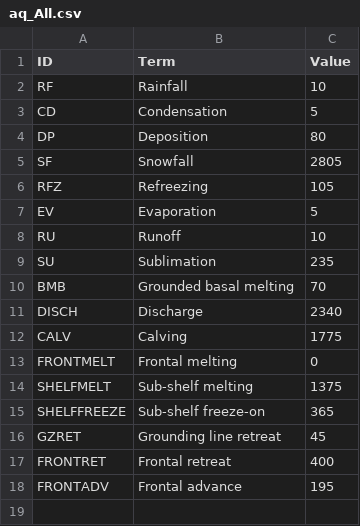
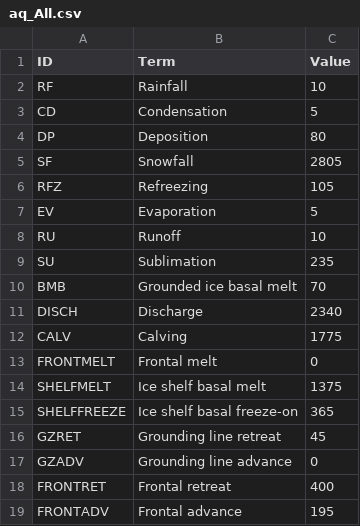
Before and after one commit to mankoff/sankey, a CSV file: dat/aq_All.csv, drawn as a sheet.

```diff
--- a/dat/aq_All.csv
+++ b/dat/aq_All.csv
@@ -9,9 +9,10 @@ RU,Runoff,10
 SU,Sublimation,235
-BMB,Grounded basal melting,70
+BMB,Grounded ice basal melt,70
 DISCH,Discharge,2340
 CALV,Calving,1775
-FRONTMELT,Frontal melting,0
-SHELFMELT,Sub-shelf melting,1375
-SHELFFREEZE,Sub-shelf freeze-on,365
+FRONTMELT,Frontal melt,0
+SHELFMELT,Ice shelf basal melt,1375
+SHELFFREEZE,Ice shelf basal freeze-on,365
 GZRET,Grounding line retreat,45
+GZADV,Grounding line advance,0
 FRONTRET,Frontal retreat,400
```
Also changed, not shown: credit.csv, dat/aq_E.csv, 10 other files.
